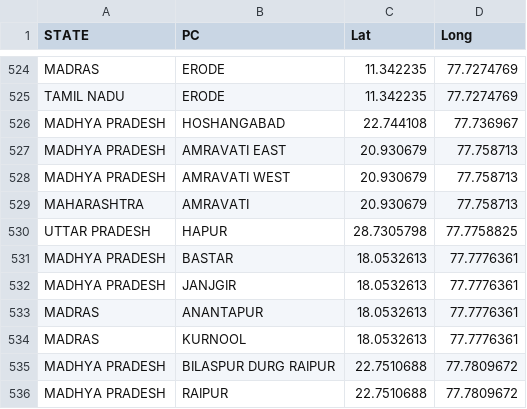
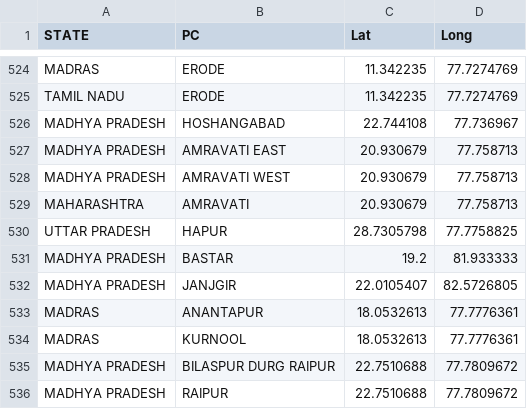
Before and after one commit to tswaroop/election, a CSV file: pc-latlong.csv, drawn as a sheet; only a part is shown, gaps mark what is left out.

Commit message:
C:/Program Files (x86)/Git/pc-latlong.csv BASTAR and JANGIR lat long corrected - courtesy Krishna Doss

```diff
--- a/pc-latlong.csv
+++ b/pc-latlong.csv
@@ -530,4 +530,4 @@ MAHARASHTRA,AMRAVATI,20.930679,77.758713
 UTTAR PRADESH,HAPUR,28.7305798,77.7758825
-MADHYA PRADESH,BASTAR,18.0532613,77.7776361
-MADHYA PRADESH,JANJGIR,18.0532613,77.7776361
+MADHYA PRADESH,BASTAR,19.2,81.933333
+MADHYA PRADESH,JANJGIR,22.0105407,82.5726805
 MADRAS,ANANTAPUR,18.0532613,77.7776361
```
